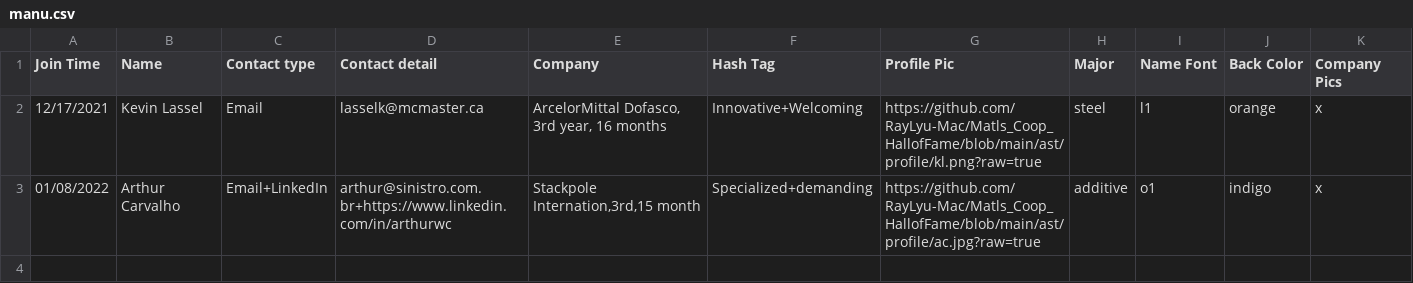
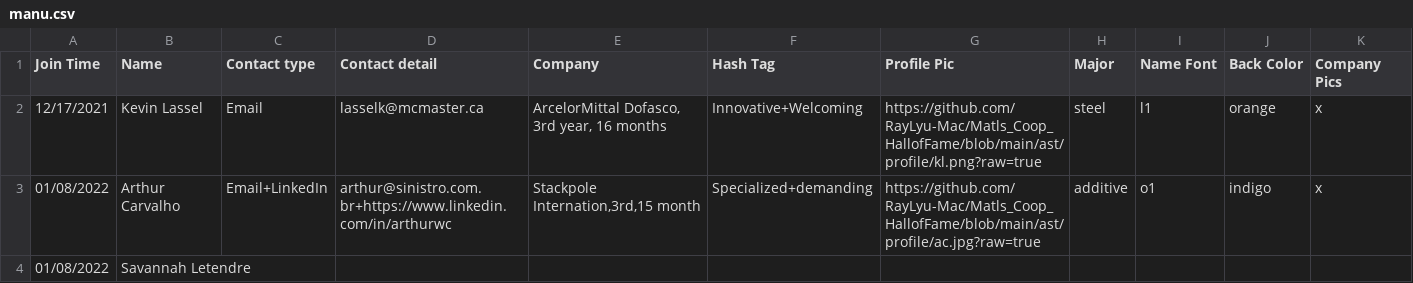
Before and after one commit to MacMSESociety/MacMSESociety.github.io, a CSV file: assets/ast/csv/manu.csv, drawn as a sheet; only a part is shown; rows hold the shown columns only; the diff names each change by its address in the sheet, - before the commit and + after, or states it on an @@ line.

```diff
--- a/assets/ast/csv/manu.csv
+++ b/assets/ast/csv/manu.csv
+row 4: 01/08/2022 | Savannah Letendre
```
Also changed, not shown: assets/ast/csv/code.csv, 8 other files.
